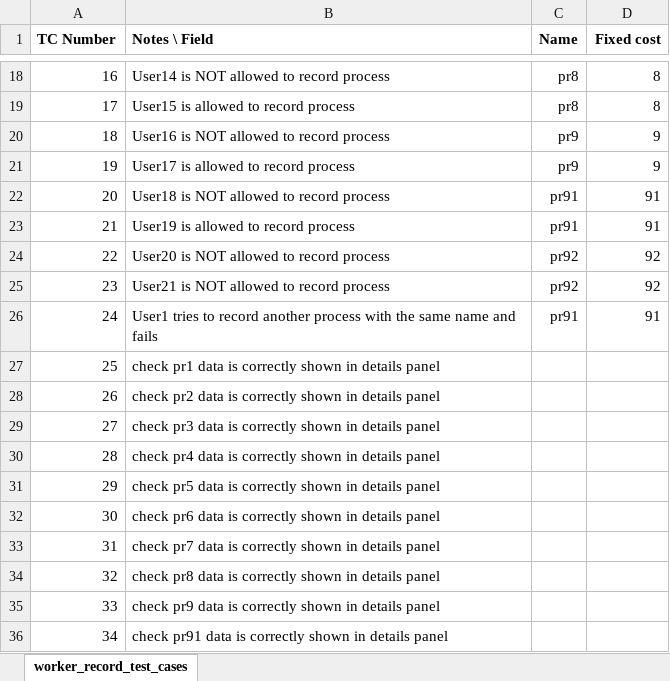
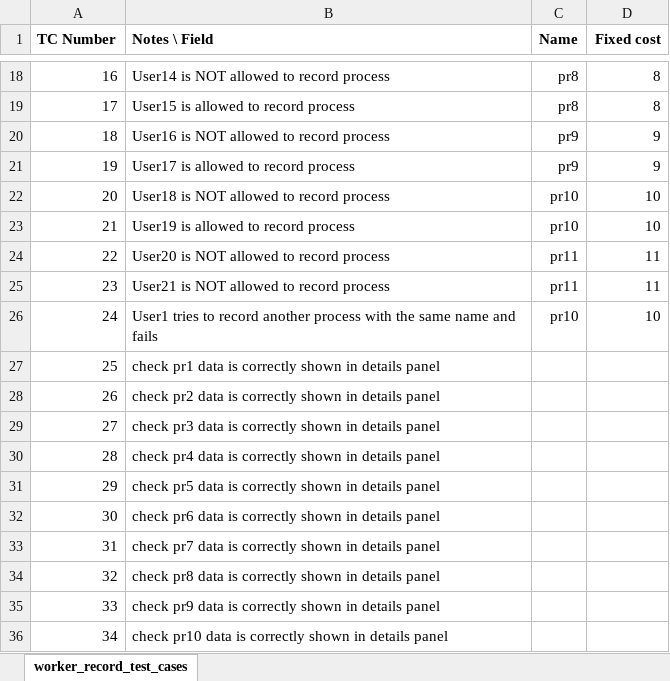
Before and after one commit to syscoopco/soberano, an Excel workbook: soberano/test_cases/process_record_test_cases.xlsx, sheet worker_record_test_cases, drawn as a sheet; only a part is shown, gaps mark what is left out; values as stored, in another font and other column widths than the file's, no borders; the diff names each change by its address in the sheet, - before the commit and + after, or states it on an @@ line.

Commit message:
warehouse with entry processes recording test coded

```diff
--- a/soberano/test_cases/process_record_test_cases.xlsx (sheet worker_record_test_cases)
+++ b/soberano/test_cases/process_record_test_cases.xlsx (sheet worker_record_test_cases)
-C22:C23 (Name): pr91
+C22:C23 (Name): pr10
-D22:D23 (Fixed cost): 91
+D22:D23 (Fixed cost): 10
-C24:C25 (Name): pr92
+C24:C25 (Name): pr11
-D24:D25 (Fixed cost): 92
+D24:D25 (Fixed cost): 11
-C26 (Name): pr91
+C26 (Name): pr10
-D26 (Fixed cost): 91
+D26 (Fixed cost): 10
-B36 (Notes \ Field): check pr91 data is…
+B36 (Notes \ Field): check pr10 data is…
```
Also changed, not shown: 14 other files.
